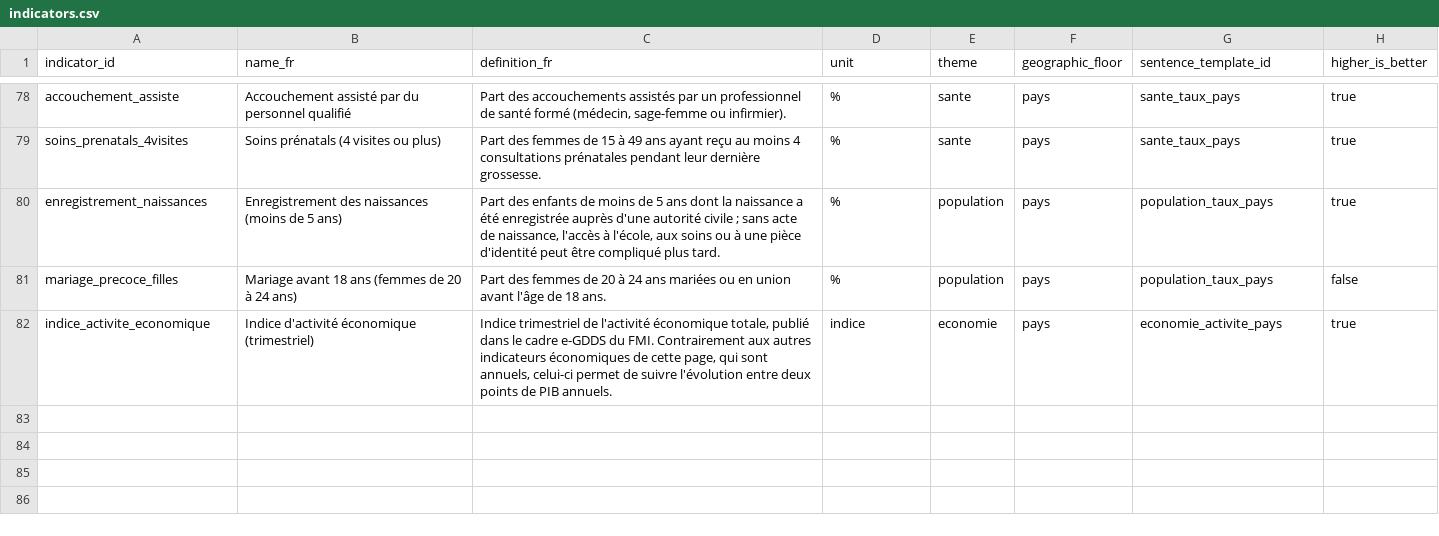
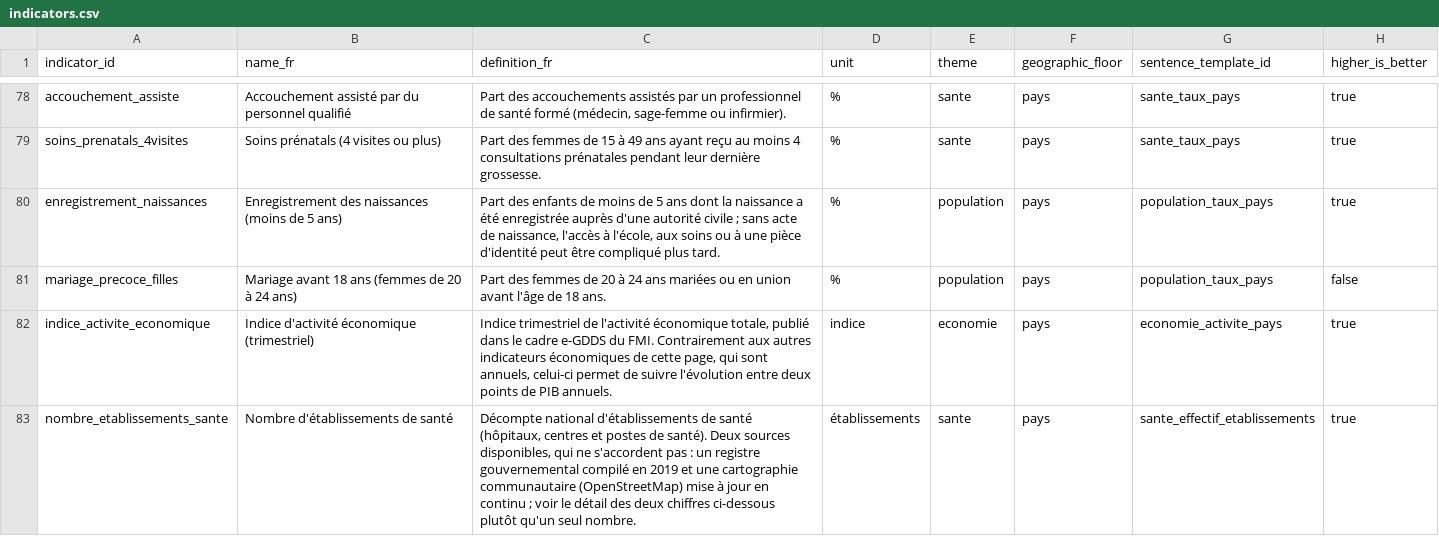
Before and after one commit to jpzolabe/car-data-atlas, a CSV file: data/indicators.csv, drawn as a sheet; only a part is shown, gaps mark what is left out.

Commit message:
feat: add health facilities count with a real 2-source disclosure
Phase 3 source list item 7 - the last remaining item. Found 2 genuinely
independent national facility counts on HDX: Maina et al.'s 2019
academic Master Facility List (555, static, government/non-government
registries) and an OpenStreetMap extract via healthsites.io (425,
actively updated). A third HDX listing turned out to be the same OSM
data repackaged, so it wasn't added as if it were independent
corroboration.

The ~30% gap between the two is real, not a rounding difference, and is
shown via a disclosure UI on /sante/ rather than picking one - the first
disclosure indicator on that page, so its disclosure CSS/markup is new.
Added a new "osm" quality-flag value since crowd-sourced mapping doesn't
fit the existing administratif/estime/provisoire/enquete vocabulary.

82 indicators total now - all 7 Phase 3 source list items are done.

```diff
--- a/data/indicators.csv
+++ b/data/indicators.csv
@@ -82 +82,2 @@ mariage_precoce_filles,Mariage avant 18 ans (femmes de 20 à 24 ans),"Part des f
 indice_activite_economique,Indice d'activité économique (trimestriel),"Indice trimestriel de l'activité économique totale, publié dans le cadre e-GDDS du FMI. Contrairement aux autres indicateurs économiques de cette page, qui sont annuels, celui-ci permet de suivre l'évolution entre deux points de PIB annuels.",indice,economie,pays,economie_activite_pays,true
+nombre_etablissements_sante,Nombre d'établissements de santé,"Décompte national d'établissements de santé (hôpitaux, centres et postes de santé). Deux sources disponibles, qui ne s'accordent pas : un registre gouvernemental compilé en 2019 et une cartographie communautaire (OpenStreetMap) mise à jour en continu ; voir le détail des deux chiffres ci-dessous plutôt qu'un seul nombre.",établissements,sante,pays,sante_effectif_etablissements,true
```
Also changed, not shown: data/observations.csv, data/sources.csv, 13 other files.
